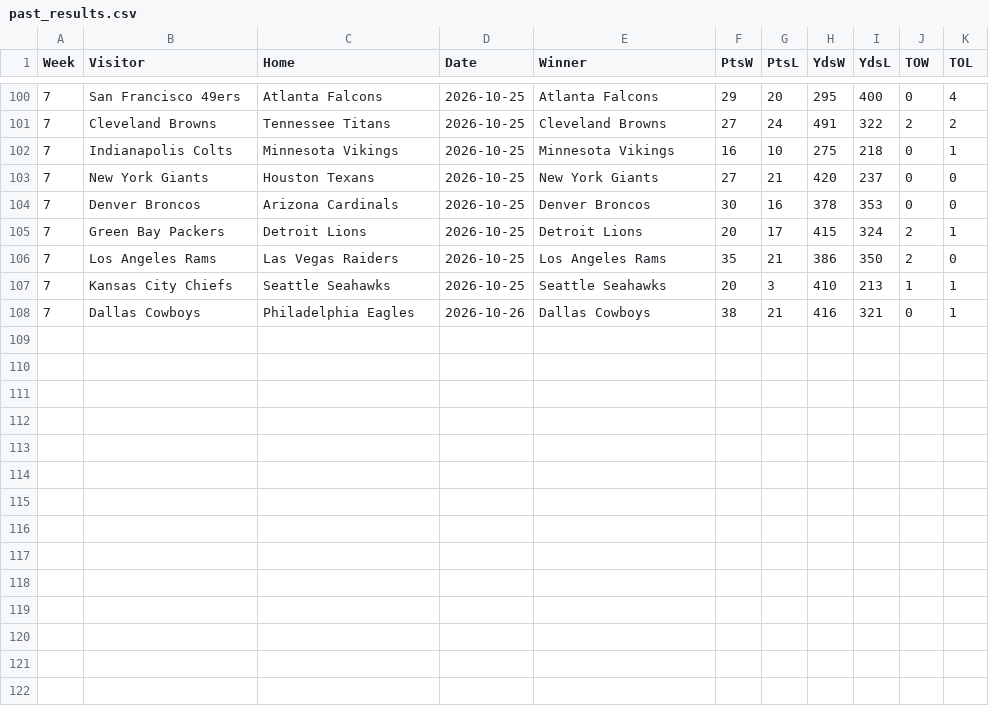
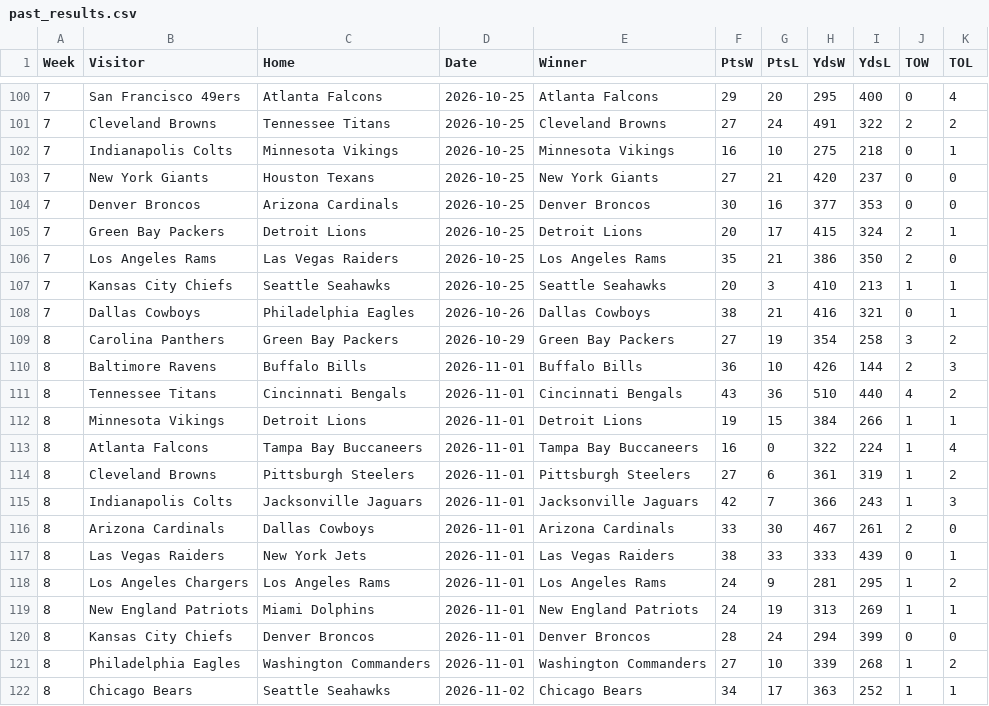
Before and after one commit to whansen2/nfl-score-predictor, a CSV file: nfl_predictor/data/past_results.csv, drawn as a sheet; only a part is shown, gaps mark what is left out.

Commit message:
Load Week 9 2026 inputs (#46)
* Update upcoming_matchups_auto.csv

* Update standings.csv

* Update past_results.csv

* Update nfl_properties.yaml

* Update nfl_injuries.csv

* Create nfl_team_offense_thru_week_8_26.csv

* Create nfl_conversions_thru_week_8_26.csv

* Create nfl_team_defense_thru_week_8_26.csv

* Create nfl_conversions_against_thru_week_8_26.csv

```diff
--- a/nfl_predictor/data/past_results.csv
+++ b/nfl_predictor/data/past_results.csv
@@ -103,3 +103,3 @@ Week,Visitor,Home,Date,Winner,PtsW,PtsL,YdsW,YdsL,TOW,TOL
 7,New York Giants,Houston Texans,2026-10-25,New York Giants,27,21,420,237,0,0
-7,Denver Broncos,Arizona Cardinals,2026-10-25,Denver Broncos,30,16,378,353,0,0
+7,Denver Broncos,Arizona Cardinals,2026-10-25,Denver Broncos,30,16,377,353,0,0
 7,Green Bay Packers,Detroit Lions,2026-10-25,Detroit Lions,20,17,415,324,2,1
@@ -108 +108,15 @@ Week,Visitor,Home,Date,Winner,PtsW,PtsL,YdsW,YdsL,TOW,TOL
 7,Dallas Cowboys,Philadelphia Eagles,2026-10-26,Dallas Cowboys,38,21,416,321,0,1
+8,Carolina Panthers,Green Bay Packers,2026-10-29,Green Bay Packers,27,19,354,258,3,2
+8,Baltimore Ravens,Buffalo Bills,2026-11-01,Buffalo Bills,36,10,426,144,2,3
+8,Tennessee Titans,Cincinnati Bengals,2026-11-01,Cincinnati Bengals,43,36,510,440,4,2
+8,Minnesota Vikings,Detroit Lions,2026-11-01,Detroit Lions,19,15,384,266,1,1
+8,Atlanta Falcons,Tampa Bay Buccaneers,2026-11-01,Tampa Bay Buccaneers,16,0,322,224,1,4
+8,Cleveland Browns,Pittsburgh Steelers,2026-11-01,Pittsburgh Steelers,27,6,361,319,1,2
+8,Indianapolis Colts,Jacksonville Jaguars,2026-11-01,Jacksonville Jaguars,42,7,366,243,1,3
+8,Arizona Cardinals,Dallas Cowboys,2026-11-01,Arizona Cardinals,33,30,467,261,2,0
+8,Las Vegas Raiders,New York Jets,2026-11-01,Las Vegas Raiders,38,33,333,439,0,1
+8,Los Angeles Chargers,Los Angeles Rams,2026-11-01,Los Angeles Rams,24,9,281,295,1,2
+8,New England Patriots,Miami Dolphins,2026-11-01,New England Patriots,24,19,313,269,1,1
+8,Kansas City Chiefs,Denver Broncos,2026-11-01,Denver Broncos,28,24,294,399,0,0
+8,Philadelphia Eagles,Washington Commanders,2026-11-01,Washington Commanders,27,10,339,268,1,2
+8,Chicago Bears,Seattle Seahawks,2026-11-02,Chicago Bears,34,17,363,252,1,1
```
Also changed, not shown: nfl_predictor/data/standings.csv, nfl_predictor/data/upcoming_matchups_auto.csv, 6 other files.
